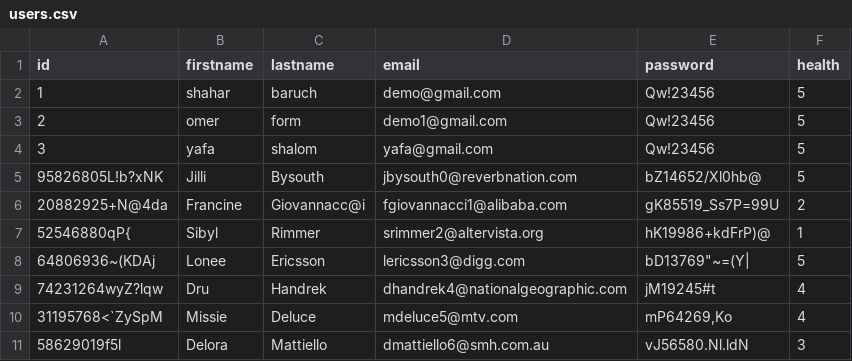
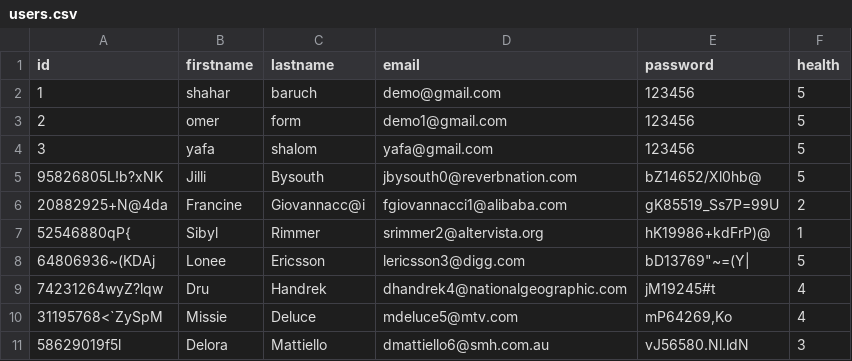
Before and after one commit to fromOmer/group2, a CSV file: Part C/DB/users.csv, drawn as a sheet; only a part is shown.

```diff
--- a/Part C/DB/users.csv
+++ b/Part C/DB/users.csv
@@ -1,5 +1,5 @@
 id,firstname,lastname,email,password,health
-1,shahar,baruch,demo@gmail.com,Qw!23456,5
-2,omer,form,demo1@gmail.com,Qw!23456,5
-3,yafa,shalom,yafa@gmail.com,Qw!23456,5
+1,shahar,baruch,demo@gmail.com,123456,5
+2,omer,form,demo1@gmail.com,123456,5
+3,yafa,shalom,yafa@gmail.com,123456,5
 95826805L!b?xNK,Jilli,Bysouth,jbysouth0@reverbnation.com,bZ14652/Xl0hb@,5
```
Also changed, not shown: 1 other file.
